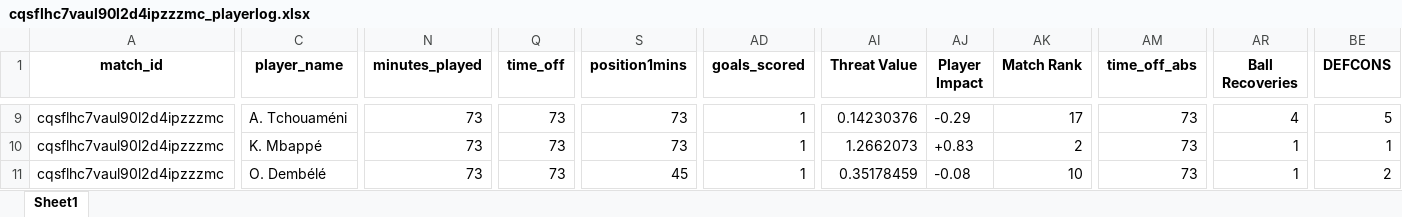
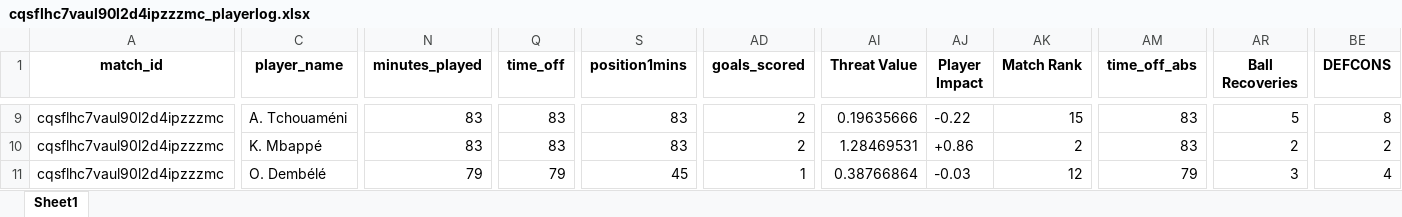
Before and after one commit to WTAnalysis/bnc, an Excel workbook: bnc-streamlit-app/data/points/cqsflhc7vaul90l2d4ipzzzmc_playerlog.xlsx, sheet Sheet1, drawn as a sheet; only a part is shown, gaps mark what is left out; values as stored, in another font and other column widths than the file's, no borders; the diff covers the shown part only; the diff names each change by its address in the sheet, - before the commit and + after, or states it on an @@ line.

Commit message:
Add points for cqsflhc7vaul90l2d4ipzzzmc_playerlog

```diff
--- a/bnc-streamlit-app/data/points/cqsflhc7vaul90l2d4ipzzzmc_playerlog.xlsx (sheet Sheet1)
+++ b/bnc-streamlit-app/data/points/cqsflhc7vaul90l2d4ipzzzmc_playerlog.xlsx (sheet Sheet1)
-N9:N10 (minutes_played): 73
+N9:N10 (minutes_played): 83
-Q9:Q10 (time_off): 73
+Q9:Q10 (time_off): 83
-S9:S10 (position1mins): 73
+S9:S10 (position1mins): 83
-AD9:AD10 (goals_scored): 1
+AD9:AD10 (goals_scored): 2
-AI9 (Threat Value): 0.14230376
+AI9 (Threat Value): 0.19635666
-AJ9 (Player Impact): -0.29
+AJ9 (Player Impact): -0.22
-AK9 (Match Rank): 17
+AK9 (Match Rank): 15
-AM9:AM10 (time_off_abs): 73
+AM9:AM10 (time_off_abs): 83
-AR9 (Ball Recoveries): 4
+AR9 (Ball Recoveries): 5
-BE9 (DEFCONS): 5
+BE9 (DEFCONS): 8
-AI10 (Threat Value): 1.2662073
+AI10 (Threat Value): 1.28469531
-AJ10 (Player Impact): +0.83
+AJ10 (Player Impact): +0.86
-AR10 (Ball Recoveries): 1
+AR10 (Ball Recoveries): 2
-BE10 (DEFCONS): 1
+BE10 (DEFCONS): 2
-N11 (minutes_played): 73
+N11 (minutes_played): 79
-Q11 (time_off): 73
+Q11 (time_off): 79
-AI11 (Threat Value): 0.35178459
+AI11 (Threat Value): 0.38766864
-AJ11 (Player Impact): -0.08
+AJ11 (Player Impact): -0.03
-AK11 (Match Rank): 10
+AK11 (Match Rank): 12
-AM11 (time_off_abs): 73
+AM11 (time_off_abs): 79
-AR11 (Ball Recoveries): 1
+AR11 (Ball Recoveries): 3
-BE11 (DEFCONS): 2
+BE11 (DEFCONS): 4
```
Also changed, not shown: 5 added rows and 189 edited cells elsewhere in this sheet.
